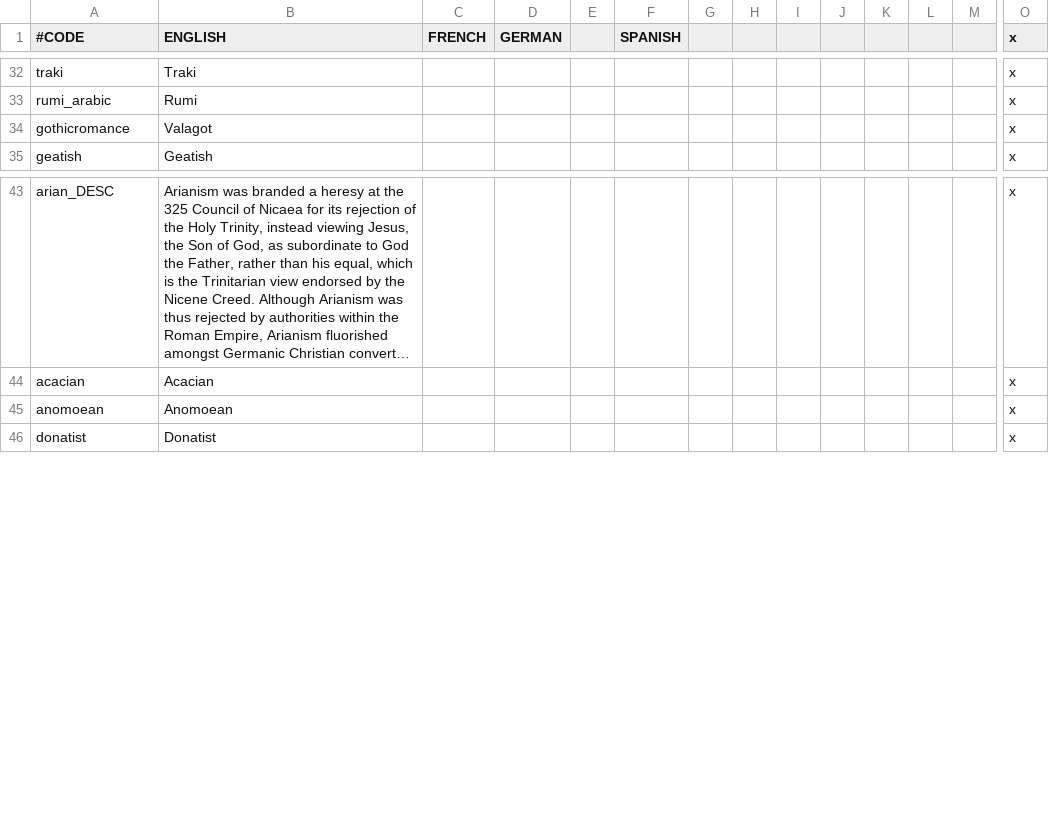
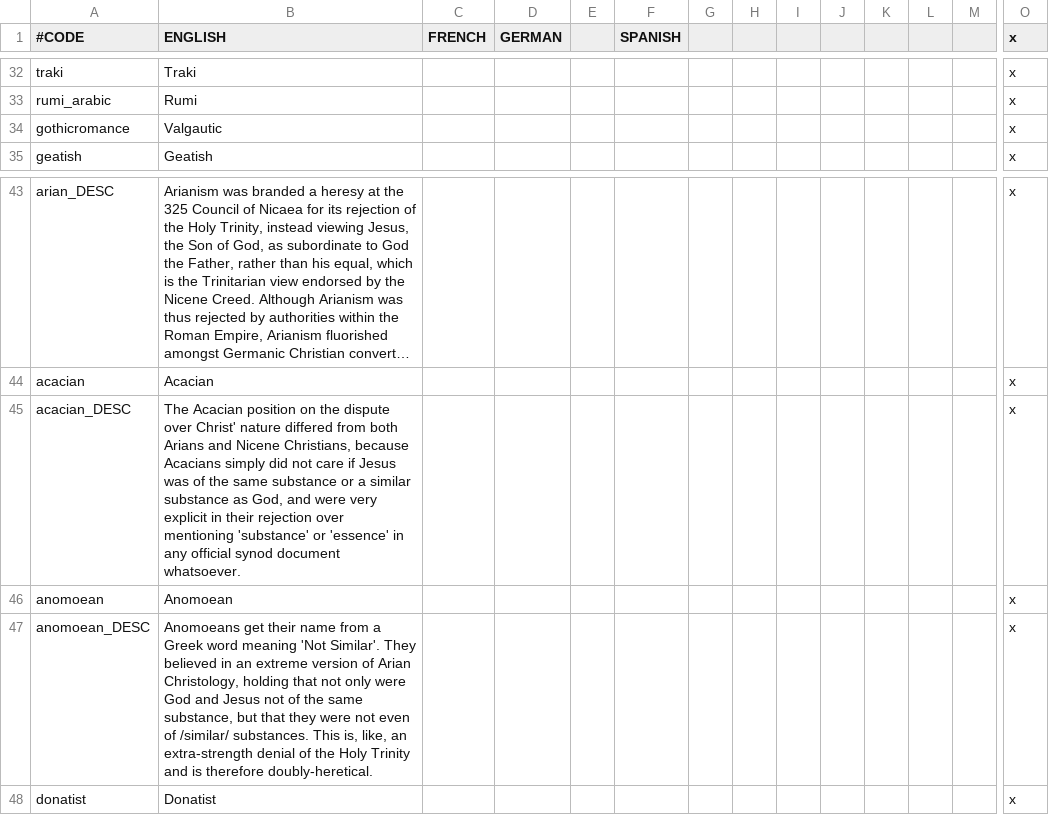
Before and after one commit to Ofaloaf/GothLP, a CSV file: localisation/Attila_titles.csv, drawn as a sheet; only a part is shown, gaps mark what is left out; long unchanged cells end in …; rows hold the shown columns only; the diff names each change by its address in the sheet, - before the commit and + after, or states it on an @@ line.

Commit message:
Minor edits
-Birth of Normandy and Birth of Brittany events disabled for now
-Orthodox icons lightened up for better visual contrast
-Gothic Romance culture's name changed from "Valagot" to "Valgautic"
-CK2+ defines.lua for current patch added
-Papacy gets a new nameset
-Acacians and Anomoeans get barebones descriptions.
-Order of religions switched around, just to look prettier in the custom
character editor thing

```diff
--- a/localisation/Attila_titles.csv
+++ b/localisation/Attila_titles.csv
-B34 (ENGLISH): Valagot
+B34 (ENGLISH): Valgautic
+row 45: acacian_DESC | The Acacian position on the dispute over Christ' nature differed from both Arians and Nicene Christians, because Acacians simply did not care if Jesus was of the same substance or a similar substance as God, and were very explicit in their rejection over mentioning 'substance' or 'essence' in any official synod document whatsoever. |  |  |  |  |  |  |  |  |  |  |  | x
+row 47: anomoean_DESC | Anomoeans get their name from a Greek word meaning 'Not Similar'. They believed in an extreme version of Arian Christology, holding that not only were God and Jesus not of the same substance, but that they were not even of /similar/ substances. This is, like, an extra-strength denial of the Holy Trinity and is therefore doubly-heretical. |  |  |  |  |  |  |  |  |  |  |  | x
```
Also changed, not shown: localisation/00_Attila_title_misc_overrides.csv, localisation/Attila_events.csv, 9 other files.
